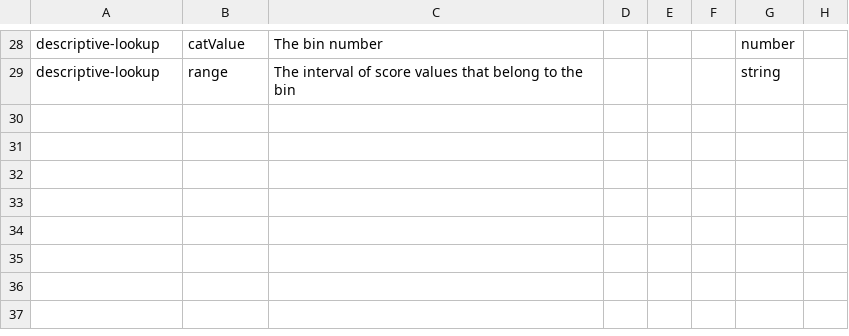
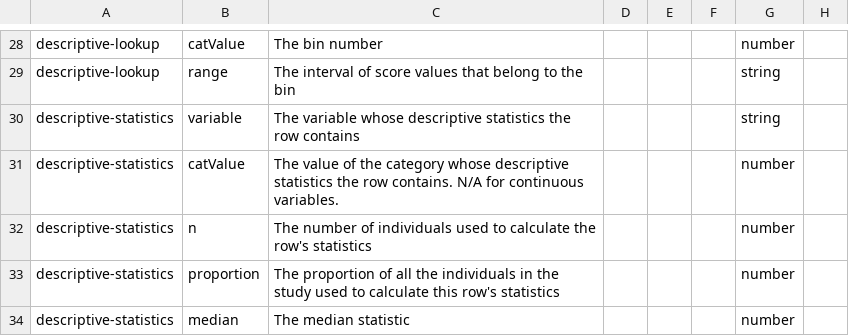
Before and after one commit to Big-Life-Lab/model-parameters, a CSV file: metadata/column-metadata.csv, drawn as a sheet; only a part is shown, gaps mark what is left out.

Commit message:
Added metadata for the descriptive-statistics file

```diff
--- a/metadata/column-metadata.csv
+++ b/metadata/column-metadata.csv
@@ -29 +29,6 @@ descriptive-lookup,catValue,The bin number,,,,number,
 descriptive-lookup,range,The interval of score values that belong to the bin,,,,string,
+descriptive-statistics,variable,The variable whose descriptive statistics the row contains,,,,string,
+descriptive-statistics,catValue,The value of the category whose descriptive statistics the row contains. N/A for continuous variables.,,,,number,
+descriptive-statistics,n,The number of individuals used to calculate the row's statistics,,,,number,
+descriptive-statistics,proportion,The proportion of all the individuals in the study used to calculate this row's statistics,,,,number,
+descriptive-statistics,median,The median statistic,,,,number,
```
Also changed, not shown: metadata/file-metadata.csv.
